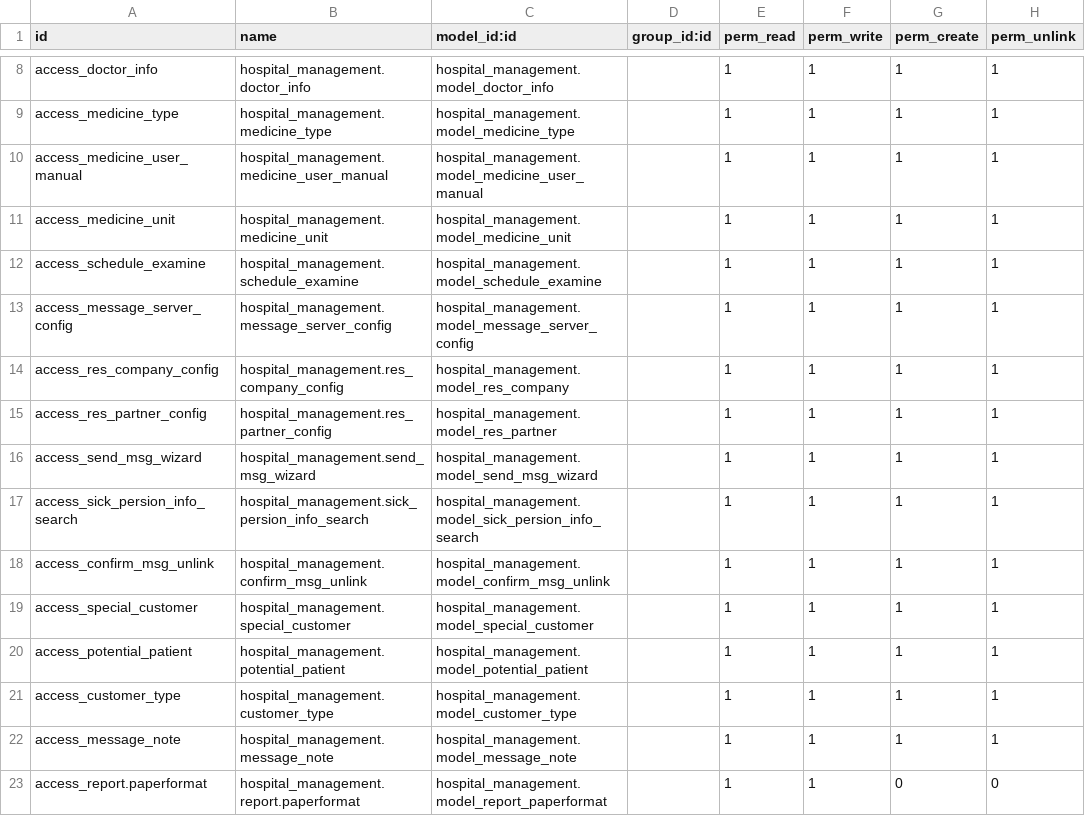
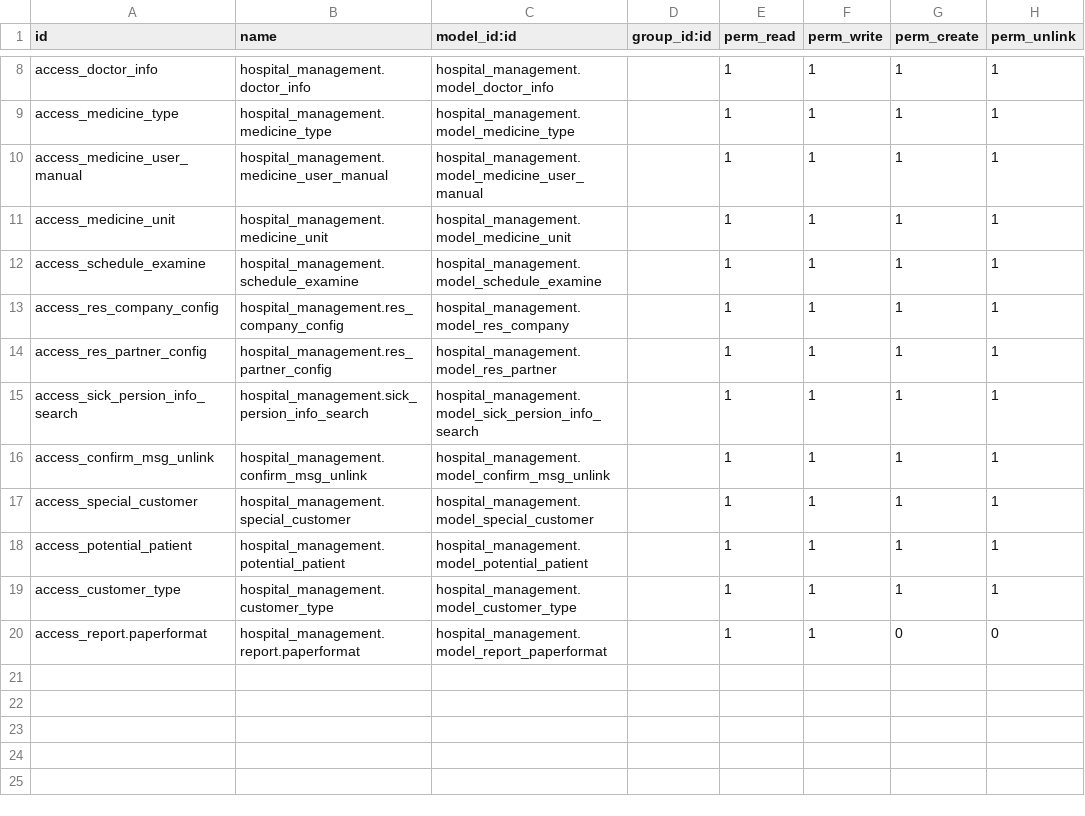
Before and after one commit to LeTangDan/Hospital_Odoo_15, a CSV file: security/ir.model.access.csv, drawn as a sheet; only a part is shown, gaps mark what is left out.

```diff
--- a/security/ir.model.access.csv
+++ b/security/ir.model.access.csv
@@ -12,6 +12,4 @@ access_medicine_unit,hospital_management.medicine_unit,hospital_management.model
 access_schedule_examine,hospital_management.schedule_examine,hospital_management.model_schedule_examine,,1,1,1,1
-access_message_server_config,hospital_management.message_server_config,hospital_management.model_message_server_config,,1,1,1,1
 access_res_company_config,hospital_management.res_company_config,hospital_management.model_res_company,,1,1,1,1
 access_res_partner_config,hospital_management.res_partner_config,hospital_management.model_res_partner,,1,1,1,1
-access_send_msg_wizard,hospital_management.send_msg_wizard,hospital_management.model_send_msg_wizard,,1,1,1,1
 access_sick_persion_info_search,hospital_management.sick_persion_info_search,hospital_management.model_sick_persion_info_search,,1,1,1,1
@@ -21,3 +19,2 @@ access_potential_patient,hospital_management.potential_patient,hospital_manageme
 access_customer_type,hospital_management.customer_type,hospital_management.model_customer_type,,1,1,1,1
-access_message_note,hospital_management.message_note,hospital_management.model_message_note,,1,1,1,1
 access_report.paperformat,hospital_management.report.paperformat,hospital_management.model_report_paperformat,,1,1,0,0
```
Also changed, not shown: 18 other files.
